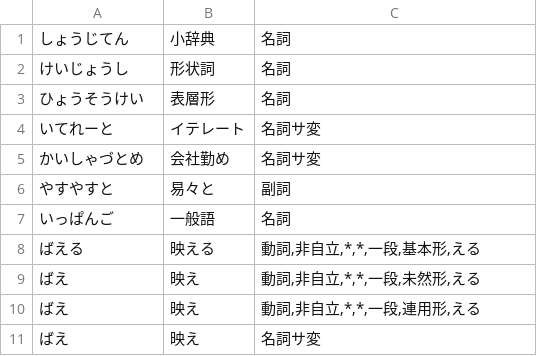
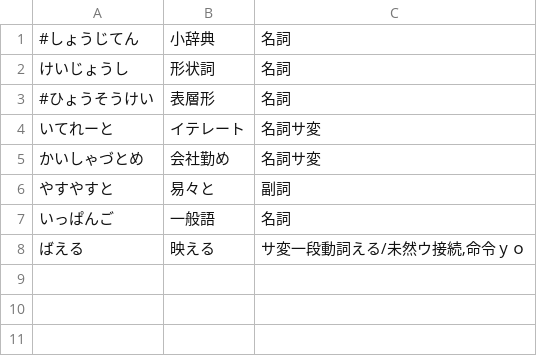
Before and after one commit to reasonset/mozcdict-ext, a CSV file: byhand/dict.csv, drawn as a sheet.

```diff
--- a/byhand/dict.csv
+++ b/byhand/dict.csv
@@ -1,4 +1,4 @@
-しょうじてん	小辞典	名詞
+#しょうじてん	小辞典	名詞
 けいじょうし	形状詞	名詞
-ひょうそうけい	表層形	名詞
+#ひょうそうけい	表層形	名詞
 いてれーと	イテレート	名詞サ変
@@ -7,5 +7,2 @@
 いっぱんご	一般語	名詞
-ばえる	映える	動詞,非自立,*,*,一段,基本形,える
-ばえ	映え	動詞,非自立,*,*,一段,未然形,える
-ばえ	映え	動詞,非自立,*,*,一段,連用形,える
-ばえ	映え	名詞サ変
+ばえる	映える	サ変一段動詞える/未然ウ接続,命令ｙｏ
```
Also changed, not shown: 2 other files.
